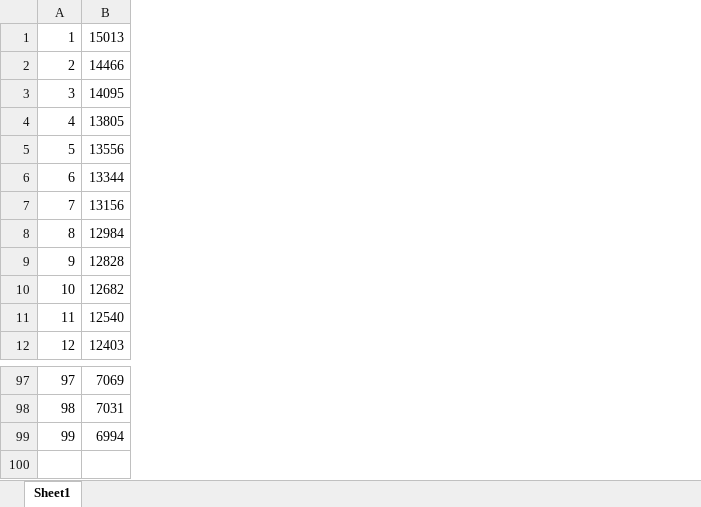
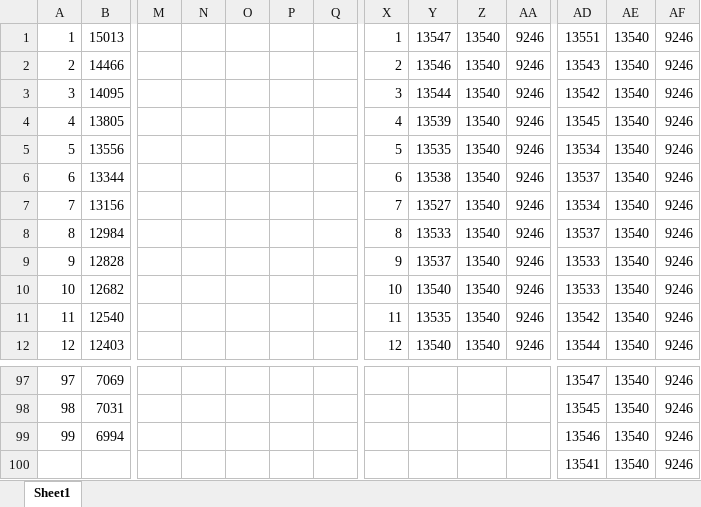
Before and after one commit to nickrallison/page_replacement_simulator, an Excel workbook: CPSC-457-A2.xlsx, sheet Sheet1, drawn as a sheet; only a part is shown, gaps mark what is left out; values as stored, in another font and other column widths than the file's, no borders; charts and pictures not drawn; rows hold the shown columns only; the diff covers the shown part only; the diff names each change by its address in the sheet, - before the commit and + after, or states it on an @@ line.

Commit message:
Last update to the Excel file, add .idea to gitignore

```diff
--- a/CPSC-457-A2.xlsx (sheet Sheet1)
+++ b/CPSC-457-A2.xlsx (sheet Sheet1)
+column M, empty
+column N, empty
+column O, empty
+column P, empty
+column Q, empty
+column X, rows 1-12: 1 | 2 | 3 | 4 | 5 | 6 | 7 | 8 | 9 | 10 | 11 | 12
+column Y, rows 1-12: 13547 | 13546 | 13544 | 13539 | 13535 | 13538 | 13527 | 13533 | 13537 | 13540 | 13535 | 13540
+column Z, rows 1-12: all 13540
+column AA, rows 1-12: all 9246
+column AD, rows 1-12: 13551 | 13543 | 13542 | 13545 | 13534 | 13537 | 13534 | 13537 | 13533 | 13533 | 13542 | 13544; rows 97-99: 13547 | 13545 | 13546
+column AE, rows 1-12: all 13540; rows 97-99: all 13540
+column AF, rows 1-12: all 9246; rows 97-99: all 9246
+row 100:  |  |  |  |  |  |  |  |  |  |  | 13541 | 13540 | 9246
```
Also changed, not shown: 8 added columns elsewhere in this sheet, charts or pictures, 1 other file.
